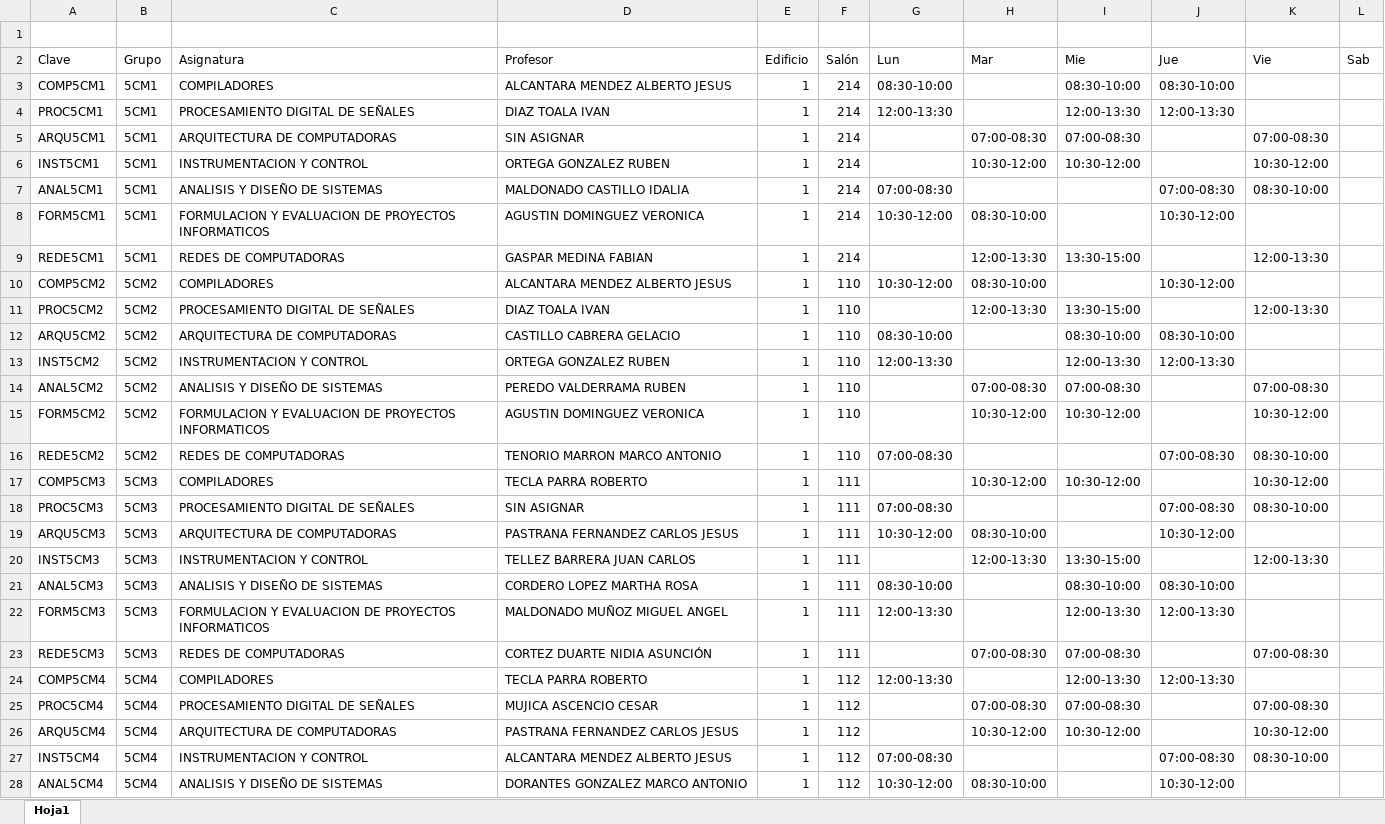
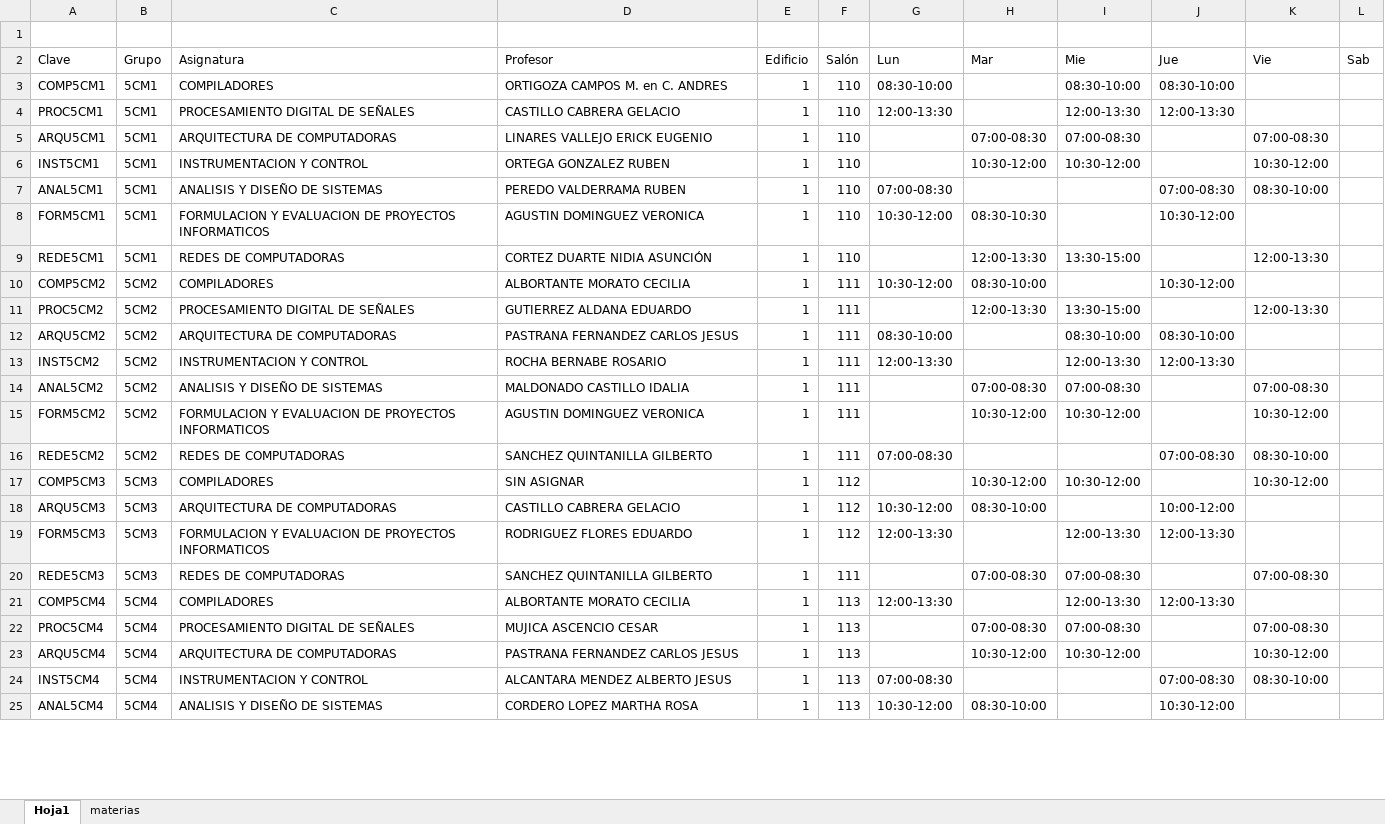
Before and after one commit to UrielMartinez21/Schedule-application, an Excel workbook: Horario/TablaProfesores.xlsx, sheet Hoja1, drawn as a sheet; only a part is shown; values as stored, in another font and other column widths than the file's, no borders; removed rows and columns are numbered as before the commit, all else as after; the diff covers the shown part only; the diff names each change by its address in the sheet, - before the commit and + after, or states it on an @@ line.

```diff
--- a/Horario/TablaProfesores.xlsx (sheet Hoja1)
+++ b/Horario/TablaProfesores.xlsx (sheet Hoja1)
+sheet tab: materias
-D3 (Profesor): ALCANTARA MENDEZ ALBERTO JESUS
+D3 (Profesor): ORTIGOZA CAMPOS M. en C. ANDRES
-F3:F9 (Salón): 214
+F3:F9 (Salón): 110
-D4 (Profesor): DIAZ TOALA IVAN
+D4 (Profesor): CASTILLO CABRERA GELACIO
-D5 (Profesor): SIN ASIGNAR
+D5 (Profesor): LINARES VALLEJO ERICK EUGENIO
-D7 (Profesor): MALDONADO CASTILLO IDALIA
+D7 (Profesor): PEREDO VALDERRAMA RUBEN
-H8 (Mar): 08:30-10:00
+H8 (Mar): 08:30-10:30
-D9 (Profesor): GASPAR MEDINA FABIAN
+D9 (Profesor): CORTEZ DUARTE NIDIA ASUNCIÓN
-D10 (Profesor): ALCANTARA MENDEZ ALBERTO JESUS
+D10 (Profesor): ALBORTANTE MORATO CECILIA
-F10:F16 (Salón): 110
+F10:F16 (Salón): 111
-D11 (Profesor): DIAZ TOALA IVAN
+D11 (Profesor): GUTIERREZ ALDANA EDUARDO
-D12 (Profesor): CASTILLO CABRERA GELACIO
+D12 (Profesor): PASTRANA FERNANDEZ CARLOS JESUS
-D13 (Profesor): ORTEGA GONZALEZ RUBEN
+D13 (Profesor): ROCHA BERNABE ROSARIO
-D14 (Profesor): PEREDO VALDERRAMA RUBEN
+D14 (Profesor): MALDONADO CASTILLO IDALIA
-D16 (Profesor): TENORIO MARRON MARCO ANTONIO
+D16 (Profesor): SANCHEZ QUINTANILLA GILBERTO
-D17 (Profesor): TECLA PARRA ROBERTO
+D17 (Profesor): SIN ASIGNAR
-F17 (Salón): 111
+F17 (Salón): 112
-row 18: PROC5CM3 | 5CM3 | PROCESAMIENTO DIGITAL DE SEÑALES | SIN ASIGNAR | 1 | 111 | 07:00-08:30 |  |  | 07:00-08:30 | 08:30-10:00
-D18 (Profesor): PASTRANA FERNANDEZ CARLOS JESUS
+D18 (Profesor): CASTILLO CABRERA GELACIO
-F18 (Salón): 111
+F18 (Salón): 112
-J18 (Jue): 10:30-12:00
+J18 (Jue): 10:00-12:00
-row 20: INST5CM3 | 5CM3 | INSTRUMENTACION Y CONTROL | TELLEZ BARRERA JUAN CARLOS | 1 | 111 |  | 12:00-13:30 | 13:30-15:00 |  | 12:00-13:30
-row 21: ANAL5CM3 | 5CM3 | ANALISIS Y DISEÑO DE SISTEMAS | CORDERO LOPEZ MARTHA ROSA | 1 | 111 | 08:30-10:00 |  | 08:30-10:00 | 08:30-10:00
-D19 (Profesor): MALDONADO MUÑOZ MIGUEL ANGEL
+D19 (Profesor): RODRIGUEZ FLORES EDUARDO
-F19 (Salón): 111
+F19 (Salón): 112
-D20 (Profesor): CORTEZ DUARTE NIDIA ASUNCIÓN
+D20 (Profesor): SANCHEZ QUINTANILLA GILBERTO
-D21 (Profesor): TECLA PARRA ROBERTO
+D21 (Profesor): ALBORTANTE MORATO CECILIA
-F21:F25 (Salón): 112
+F21:F25 (Salón): 113
-D25 (Profesor): DORANTES GONZALEZ MARCO ANTONIO
+D25 (Profesor): CORDERO LOPEZ MARTHA ROSA
```
Also changed, not shown: 43 added rows, 9 removed rows and 21 edited cells elsewhere in this sheet, 5 other files.
